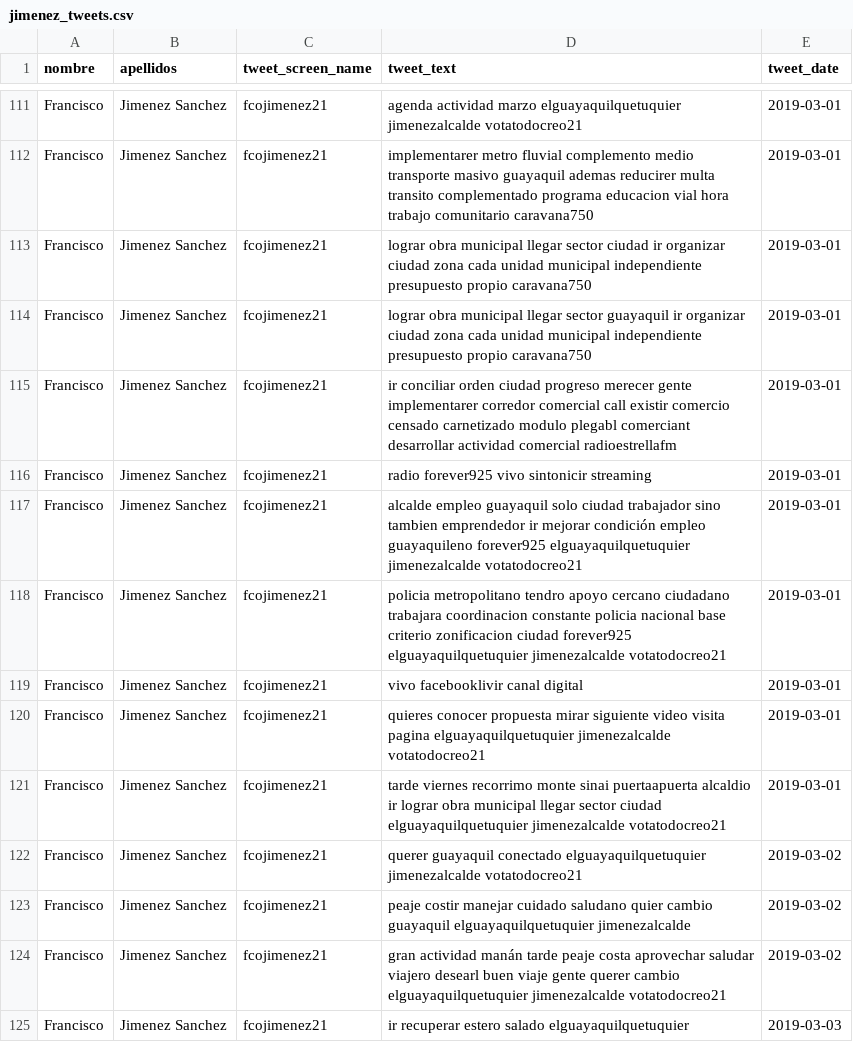
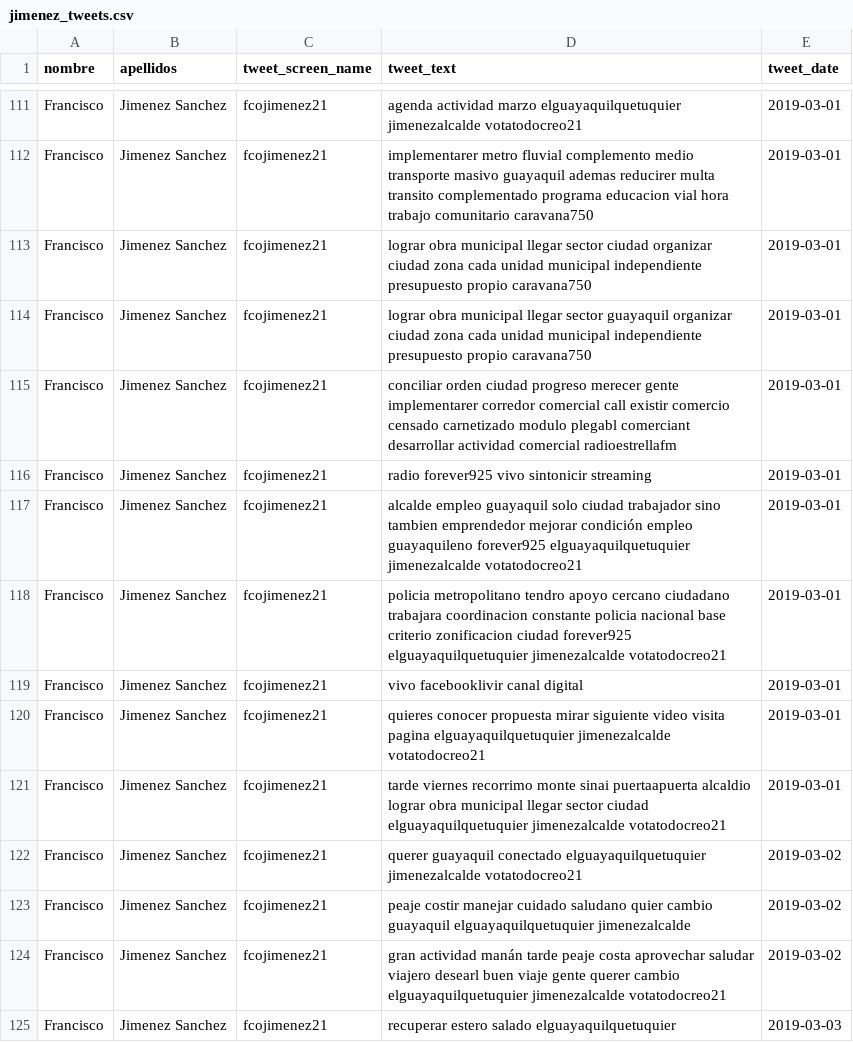
Before and after one commit to kris-aid/Text-Mining, a CSV file: Output/Tweets/lemmas/jimenez_tweets.csv, drawn as a sheet; only a part is shown, gaps mark what is left out; the diff covers the shown part only.

```diff
--- a/Output/Tweets/lemmas/jimenez_tweets.csv
+++ b/Output/Tweets/lemmas/jimenez_tweets.csv
@@ -112,7 +112,7 @@ Francisco,Jimenez Sanchez,fcojimenez21,agenda actividad marzo elguayaquilquetuqu
 Francisco,Jimenez Sanchez,fcojimenez21,implementarer metro fluvial complemento medio transporte masivo guayaquil ademas reducirer multa transito complementado programa educacion vial hora trabajo comunitario caravana750,2019-03-01
-Francisco,Jimenez Sanchez,fcojimenez21,lograr obra municipal llegar sector ciudad ir organizar ciudad zona cada unidad municipal independiente presupuesto propio caravana750,2019-03-01
-Francisco,Jimenez Sanchez,fcojimenez21,lograr obra municipal llegar sector guayaquil ir organizar ciudad zona cada unidad municipal independiente presupuesto propio caravana750,2019-03-01
-Francisco,Jimenez Sanchez,fcojimenez21,ir conciliar orden ciudad progreso merecer gente implementarer corredor comercial call existir comercio censado carnetizado modulo plegabl comerciant desarrollar actividad comercial radioestrellafm,2019-03-01
+Francisco,Jimenez Sanchez,fcojimenez21,lograr obra municipal llegar sector ciudad organizar ciudad zona cada unidad municipal independiente presupuesto propio caravana750,2019-03-01
+Francisco,Jimenez Sanchez,fcojimenez21,lograr obra municipal llegar sector guayaquil organizar ciudad zona cada unidad municipal independiente presupuesto propio caravana750,2019-03-01
+Francisco,Jimenez Sanchez,fcojimenez21,conciliar orden ciudad progreso merecer gente implementarer corredor comercial call existir comercio censado carnetizado modulo plegabl comerciant desarrollar actividad comercial radioestrellafm,2019-03-01
 Francisco,Jimenez Sanchez,fcojimenez21,radio forever925 vivo sintonicir streaming,2019-03-01
-Francisco,Jimenez Sanchez,fcojimenez21,alcalde empleo guayaquil solo ciudad trabajador sino tambien emprendedor ir mejorar condición empleo guayaquileno forever925 elguayaquilquetuquier jimenezalcalde votatodocreo21,2019-03-01
+Francisco,Jimenez Sanchez,fcojimenez21,alcalde empleo guayaquil solo ciudad trabajador sino tambien emprendedor mejorar condición empleo guayaquileno forever925 elguayaquilquetuquier jimenezalcalde votatodocreo21,2019-03-01
 Francisco,Jimenez Sanchez,fcojimenez21,policia metropolitano tendro apoyo cercano ciudadano trabajara coordinacion constante policia nacional base criterio zonificacion ciudad forever925 elguayaquilquetuquier jimenezalcalde votatodocreo21,2019-03-01
@@ -120,3 +120,3 @@ Francisco,Jimenez Sanchez,fcojimenez21,vivo facebooklivir canal digital,2019-03-
 Francisco,Jimenez Sanchez,fcojimenez21,quieres conocer propuesta mirar siguiente video visita pagina elguayaquilquetuquier jimenezalcalde votatodocreo21,2019-03-01
-Francisco,Jimenez Sanchez,fcojimenez21,tarde viernes recorrimo monte sinai puertaapuerta alcaldio ir lograr obra municipal llegar sector ciudad elguayaquilquetuquier jimenezalcalde votatodocreo21,2019-03-01
+Francisco,Jimenez Sanchez,fcojimenez21,tarde viernes recorrimo monte sinai puertaapuerta alcaldio lograr obra municipal llegar sector ciudad elguayaquilquetuquier jimenezalcalde votatodocreo21,2019-03-01
 Francisco,Jimenez Sanchez,fcojimenez21,querer guayaquil conectado elguayaquilquetuquier jimenezalcalde votatodocreo21,2019-03-02
@@ -124,2 +124,2 @@ Francisco,Jimenez Sanchez,fcojimenez21,peaje costir manejar cuidado saludano qui
 Francisco,Jimenez Sanchez,fcojimenez21,gran actividad manán tarde peaje costa aprovechar saludar viajero desearl buen viaje gente querer cambio elguayaquilquetuquier jimenezalcalde votatodocreo21,2019-03-02
-Francisco,Jimenez Sanchez,fcojimenez21,ir recuperar estero salado elguayaquilquetuquier,2019-03-03
+Francisco,Jimenez Sanchez,fcojimenez21,recuperar estero salado elguayaquilquetuquier,2019-03-03
```
Also changed, not shown: 63 edited cells elsewhere in this file, Output/Tweets/lemmas/gomez_tweets.csv, Output/Tweets/lemmas/maldonado_tweets.csv, 51 other files.
